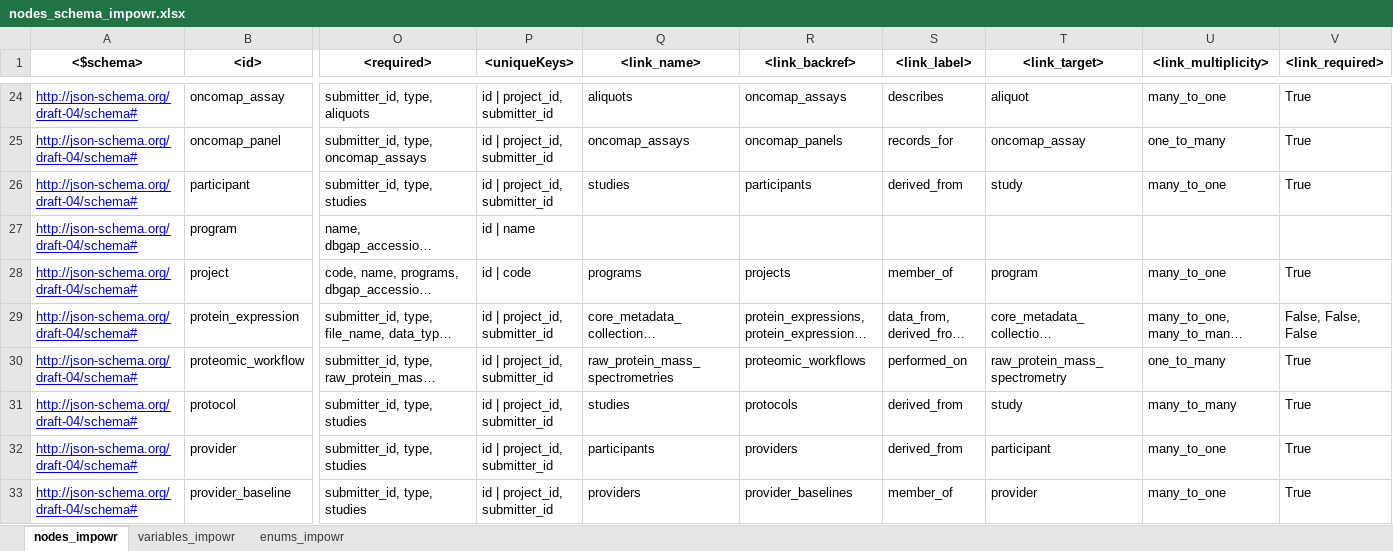
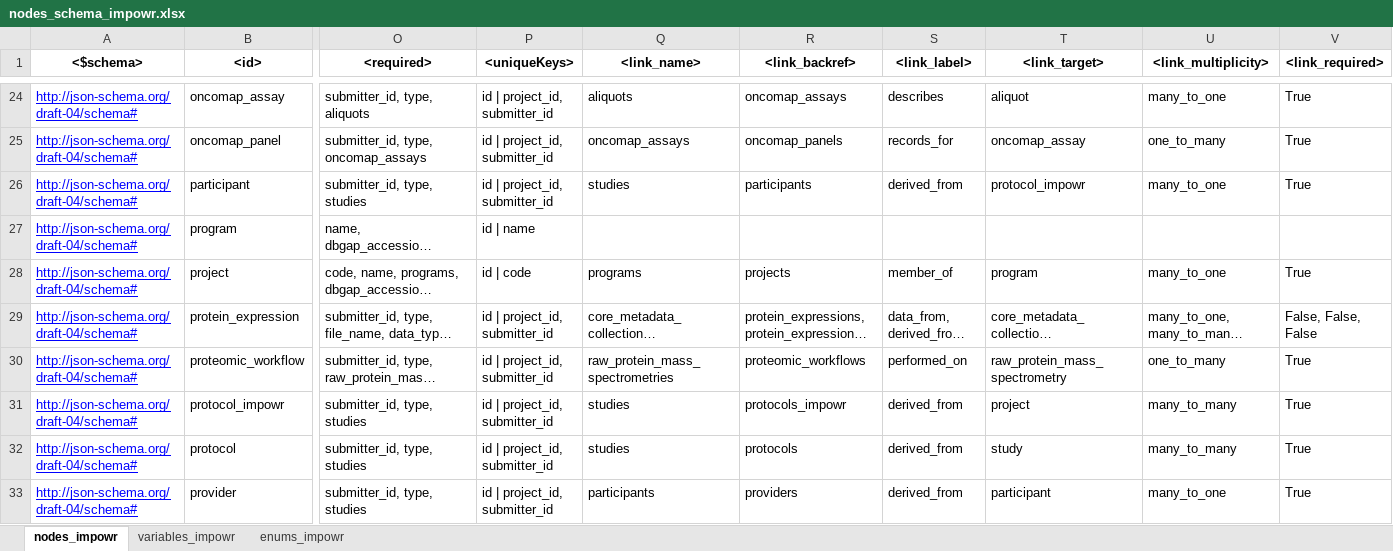
Before and after one commit to uc-cdis/dcfdictionary, an Excel workbook: gdcdictionary/xlsx/nodes_schema_impowr.xlsx, sheet nodes_impowr, drawn as a sheet; only a part is shown, gaps mark what is left out; the shorter side is filled out with more unchanged rows; long unchanged cells end in …; values as stored, in another font and other column widths than the file's, no borders; rows hold the shown columns only; the diff covers the shown part only; the diff names each change by its address in the sheet, - before the commit and + after, or states it on an @@ line.

Commit message:
Update nodes_schema_impowr.xlsx
Added additional patient related baseline nodes.

```diff
--- a/gdcdictionary/xlsx/nodes_schema_impowr.xlsx (sheet nodes_impowr)
+++ b/gdcdictionary/xlsx/nodes_schema_impowr.xlsx (sheet nodes_impowr)
-T26 (<link_target>): study
+T26 (<link_target>): protocol_impowr
+row 31: http://json-schema.org/draft-04/schema# | protocol_impowr | submitter_id, type, studies | id | project_id, submitter_id | studies | protocols_impowr | derived_from | project | many_to_many | True
```
Also changed, not shown: 19 added rows elsewhere in this sheet.
